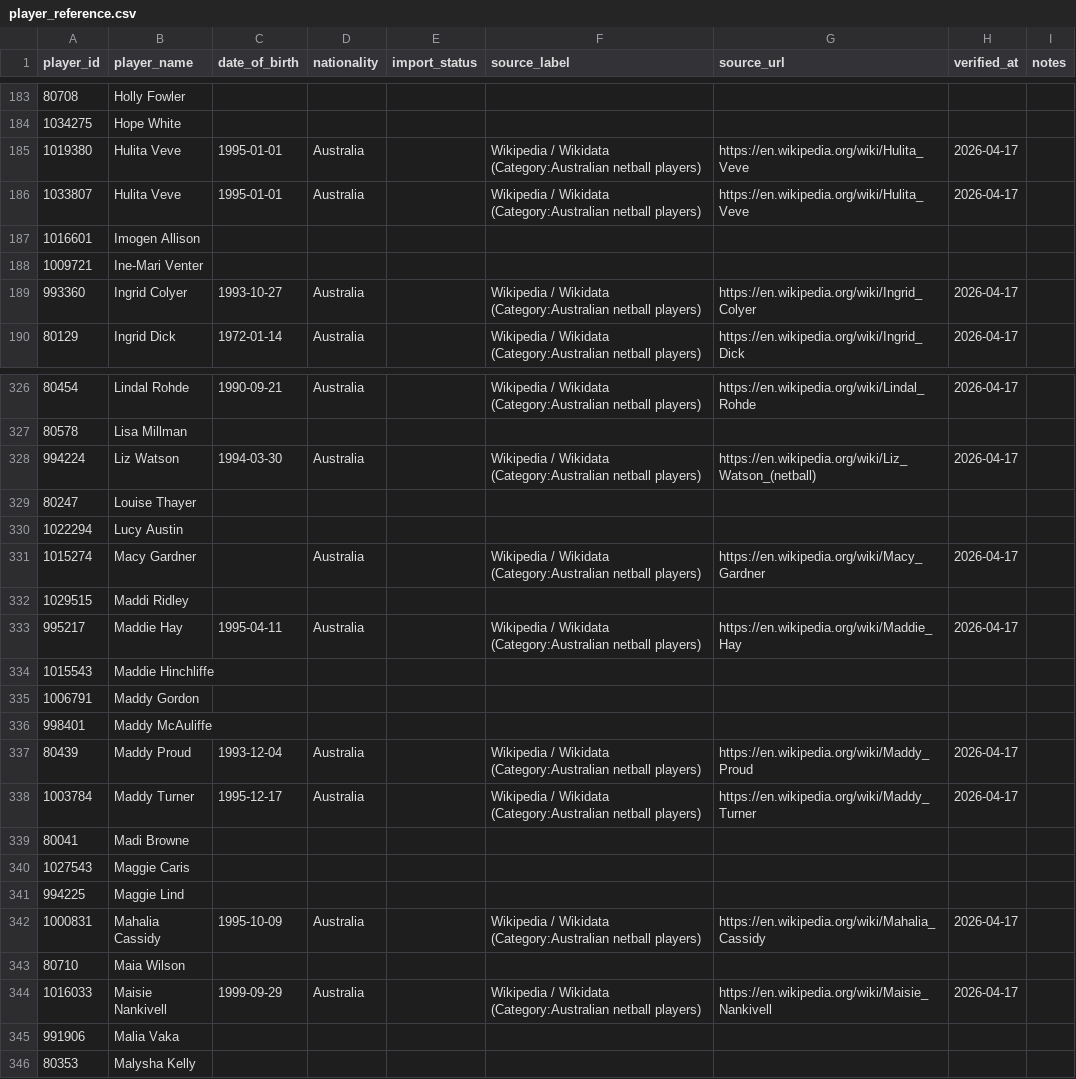
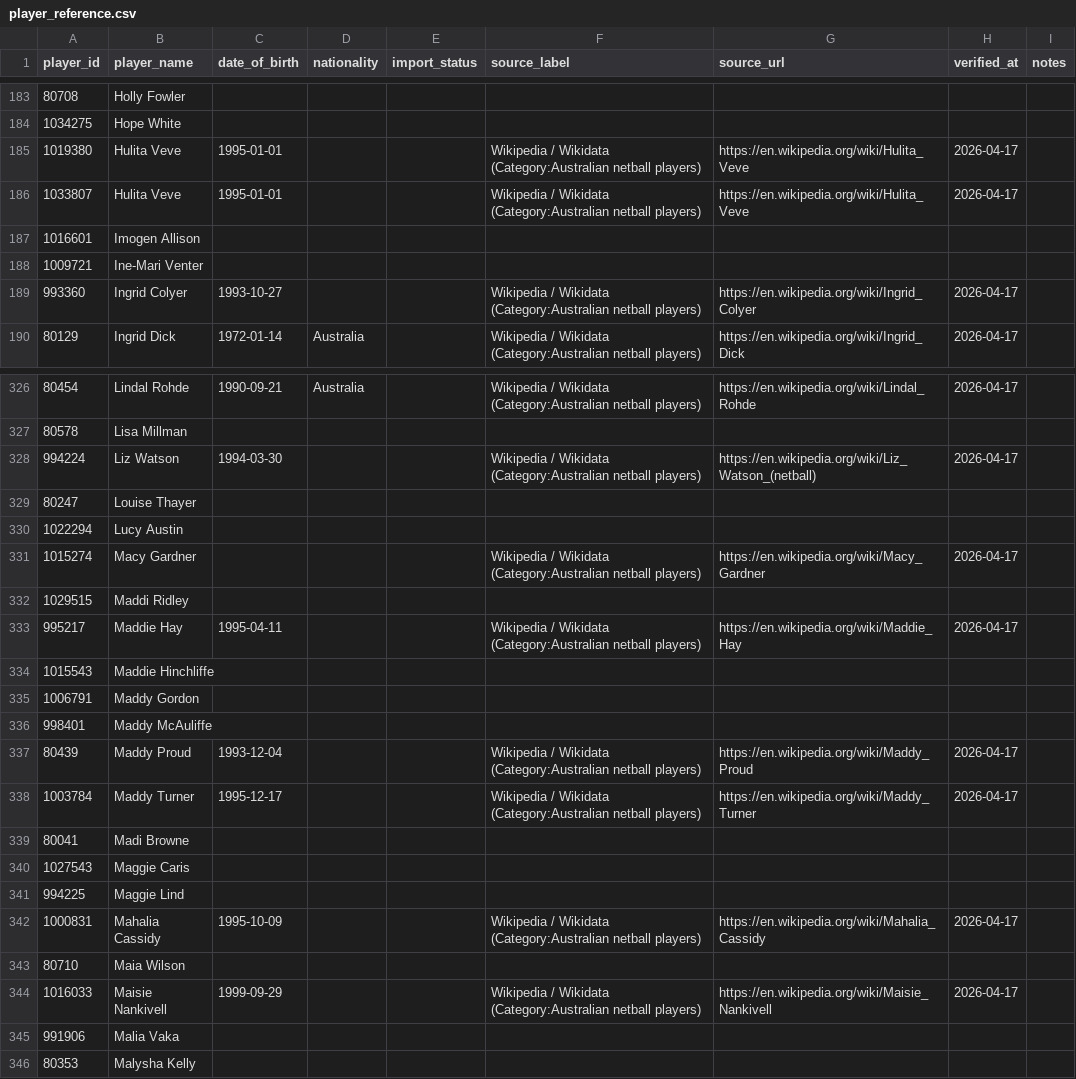
Before and after one commit to craigmoyle/netballstats, a CSV file: config/player_reference.csv, drawn as a sheet; only a part is shown, gaps mark what is left out; the diff covers the shown part only.

```diff
--- a/config/player_reference.csv
+++ b/config/player_reference.csv
@@ -184,7 +184,7 @@ player_id,player_name,date_of_birth,nationality,import_status,source_label,sourc
 1034275,Hope White,,,,,,,
-1019380,Hulita Veve,1995-01-01,Australia,,Wikipedia / Wikidata (Category:Australian netball players),https://en.wikipedia.org/wiki/Hulita_Veve,2026-04-17,
-1033807,Hulita Veve,1995-01-01,Australia,,Wikipedia / Wikidata (Category:Australian netball players),https://en.wikipedia.org/wiki/Hulita_Veve,2026-04-17,
+1019380,Hulita Veve,1995-01-01,,,Wikipedia / Wikidata (Category:Australian netball players),https://en.wikipedia.org/wiki/Hulita_Veve,2026-04-17,
+1033807,Hulita Veve,1995-01-01,,,Wikipedia / Wikidata (Category:Australian netball players),https://en.wikipedia.org/wiki/Hulita_Veve,2026-04-17,
 1016601,Imogen Allison,,,,,,,
 1009721,Ine-Mari Venter,,,,,,,
-993360,Ingrid Colyer,1993-10-27,Australia,,Wikipedia / Wikidata (Category:Australian netball players),https://en.wikipedia.org/wiki/Ingrid_Colyer,2026-04-17,
+993360,Ingrid Colyer,1993-10-27,,,Wikipedia / Wikidata (Category:Australian netball players),https://en.wikipedia.org/wiki/Ingrid_Colyer,2026-04-17,
 80129,Ingrid Dick,1972-01-14,Australia,,Wikipedia / Wikidata (Category:Australian netball players),https://en.wikipedia.org/wiki/Ingrid_Dick,2026-04-17,
@@ -327,8 +327,8 @@ player_id,player_name,date_of_birth,nationality,import_status,source_label,sourc
 80578,Lisa Millman,,,,,,,
-994224,Liz Watson,1994-03-30,Australia,,Wikipedia / Wikidata (Category:Australian netball players),https://en.wikipedia.org/wiki/Liz_Watson_(netball),2026-04-17,
+994224,Liz Watson,1994-03-30,,,Wikipedia / Wikidata (Category:Australian netball players),https://en.wikipedia.org/wiki/Liz_Watson_(netball),2026-04-17,
 80247,Louise Thayer,,,,,,,
 1022294,Lucy Austin,,,,,,,
-1015274,Macy Gardner,,Australia,,Wikipedia / Wikidata (Category:Australian netball players),https://en.wikipedia.org/wiki/Macy_Gardner,2026-04-17,
+1015274,Macy Gardner,,,,Wikipedia / Wikidata (Category:Australian netball players),https://en.wikipedia.org/wiki/Macy_Gardner,2026-04-17,
 1029515,Maddi Ridley,,,,,,,
-995217,Maddie Hay,1995-04-11,Australia,,Wikipedia / Wikidata (Category:Australian netball players),https://en.wikipedia.org/wiki/Maddie_Hay,2026-04-17,
+995217,Maddie Hay,1995-04-11,,,Wikipedia / Wikidata (Category:Australian netball players),https://en.wikipedia.org/wiki/Maddie_Hay,2026-04-17,
 1015543,Maddie Hinchliffe,,,,,,,
@@ -336,4 +336,4 @@ player_id,player_name,date_of_birth,nationality,import_status,source_label,sourc
 998401,Maddy McAuliffe,,,,,,,
-80439,Maddy Proud,1993-12-04,Australia,,Wikipedia / Wikidata (Category:Australian netball players),https://en.wikipedia.org/wiki/Maddy_Proud,2026-04-17,
-1003784,Maddy Turner,1995-12-17,Australia,,Wikipedia / Wikidata (Category:Australian netball players),https://en.wikipedia.org/wiki/Maddy_Turner,2026-04-17,
+80439,Maddy Proud,1993-12-04,,,Wikipedia / Wikidata (Category:Australian netball players),https://en.wikipedia.org/wiki/Maddy_Proud,2026-04-17,
+1003784,Maddy Turner,1995-12-17,,,Wikipedia / Wikidata (Category:Australian netball players),https://en.wikipedia.org/wiki/Maddy_Turner,2026-04-17,
 80041,Madi Browne,,,,,,,
@@ -341,5 +341,5 @@ player_id,player_name,date_of_birth,nationality,import_status,source_label,sourc
 994225,Maggie Lind,,,,,,,
-1000831,Mahalia Cassidy,1995-10-09,Australia,,Wikipedia / Wikidata (Category:Australian netball players),https://en.wikipedia.org/wiki/Mahalia_Cassidy,2026-04-17,
+1000831,Mahalia Cassidy,1995-10-09,,,Wikipedia / Wikidata (Category:Australian netball players),https://en.wikipedia.org/wiki/Mahalia_Cassidy,2026-04-17,
 80710,Maia Wilson,,,,,,,
-1016033,Maisie Nankivell,1999-09-29,Australia,,Wikipedia / Wikidata (Category:Australian netball players),https://en.wikipedia.org/wiki/Maisie_Nankivell,2026-04-17,
+1016033,Maisie Nankivell,1999-09-29,,,Wikipedia / Wikidata (Category:Australian netball players),https://en.wikipedia.org/wiki/Maisie_Nankivell,2026-04-17,
 991906,Malia Vaka,,,,,,,
```
Also changed, not shown: 38 edited cells elsewhere in this file, 1 other file.
